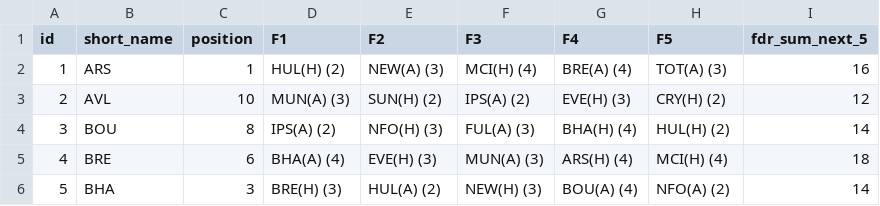
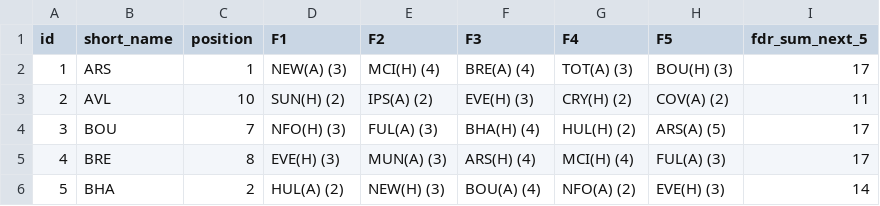
Before and after one commit to jishnuvb2/fplDataAnalysis, a CSV file: pure_fpl_teams.csv, drawn as a sheet; only a part is shown; the diff covers the shown part only.

```diff
--- a/pure_fpl_teams.csv
+++ b/pure_fpl_teams.csv
@@ -1,6 +1,6 @@
 id,short_name,position,F1,F2,F3,F4,F5,fdr_sum_next_5
-1,ARS,1,HUL(H) (2),NEW(A) (3),MCI(H) (4),BRE(A) (4),TOT(A) (3),16
-2,AVL,10,MUN(A) (3),SUN(H) (2),IPS(A) (2),EVE(H) (3),CRY(H) (2),12
-3,BOU,8,IPS(A) (2),NFO(H) (3),FUL(A) (3),BHA(H) (4),HUL(H) (2),14
-4,BRE,6,BHA(A) (4),EVE(H) (3),MUN(A) (3),ARS(H) (4),MCI(H) (4),18
-5,BHA,3,BRE(H) (3),HUL(A) (2),NEW(H) (3),BOU(A) (4),NFO(A) (2),14
+1,ARS,1,NEW(A) (3),MCI(H) (4),BRE(A) (4),TOT(A) (3),BOU(H) (3),17
+2,AVL,10,SUN(H) (2),IPS(A) (2),EVE(H) (3),CRY(H) (2),COV(A) (2),11
+3,BOU,7,NFO(H) (3),FUL(A) (3),BHA(H) (4),HUL(H) (2),ARS(A) (5),17
+4,BRE,8,EVE(H) (3),MUN(A) (3),ARS(H) (4),MCI(H) (4),FUL(A) (3),17
+5,BHA,2,HUL(A) (2),NEW(H) (3),BOU(A) (4),NFO(A) (2),EVE(H) (3),14
```
Also changed, not shown: 100 edited cells elsewhere in this file, pure_fpl_players.csv.
